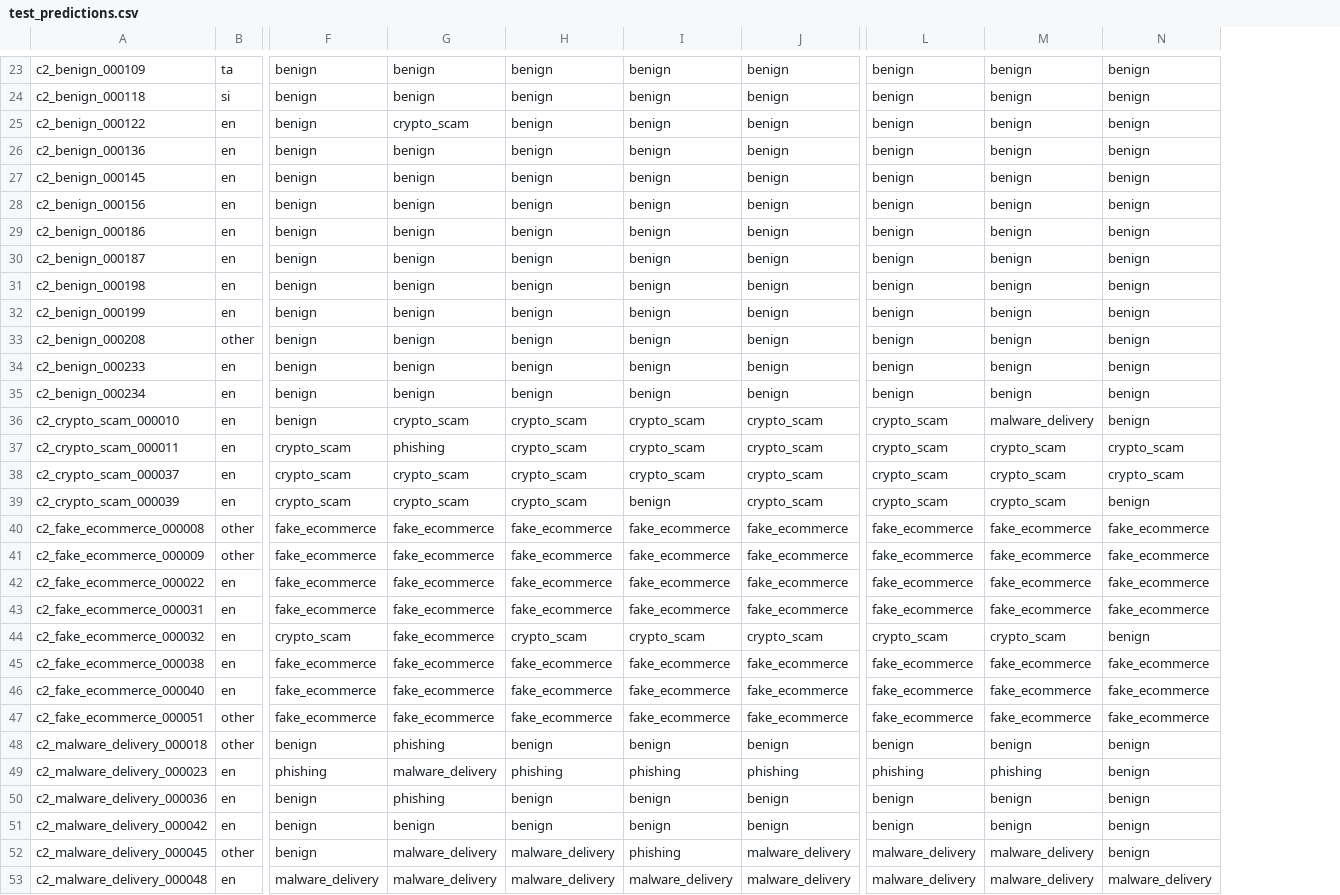
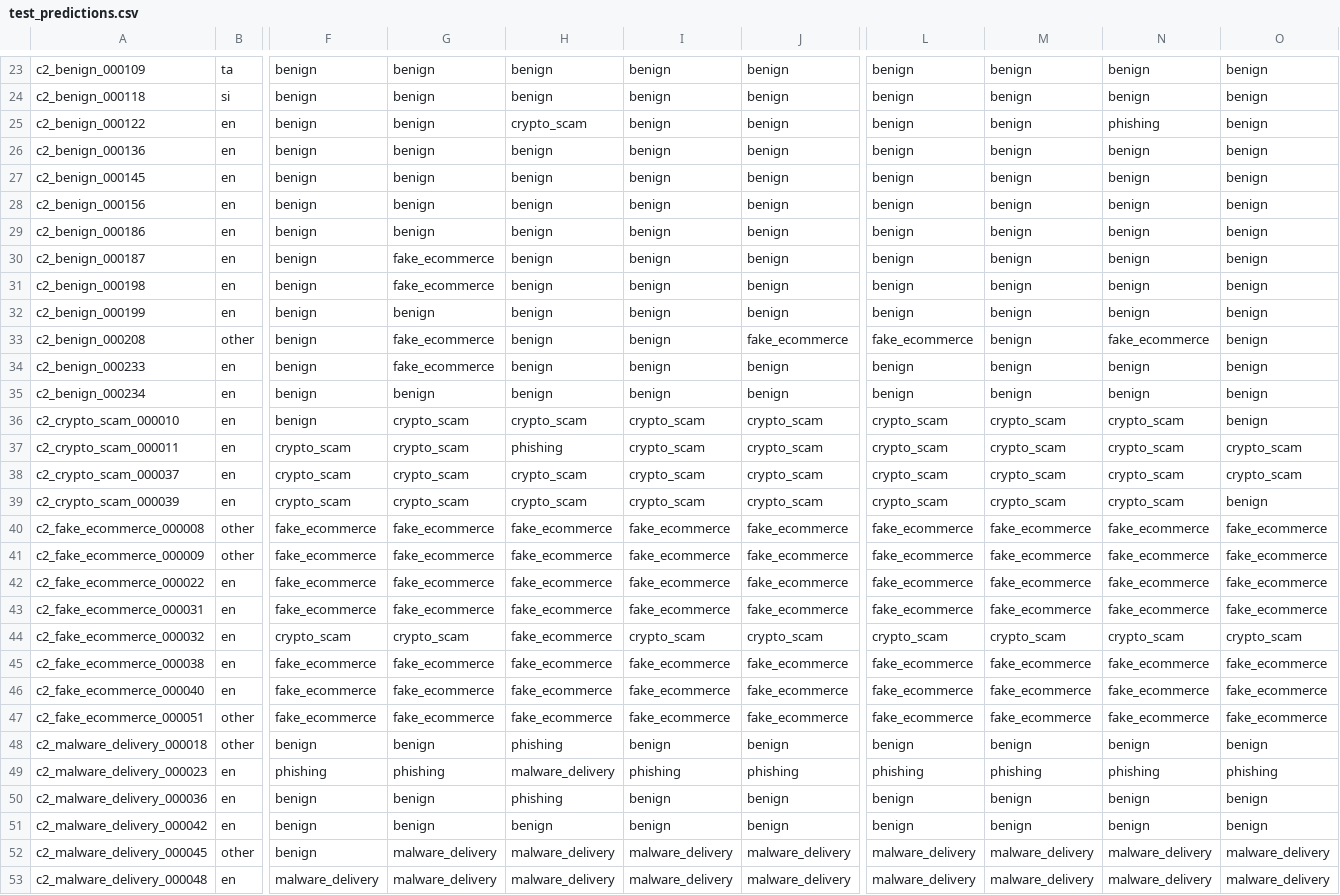
Before and after one commit to Dilshan-Nadeeranga/Ai-Based-Multi-Modal-Web-Threat-Detection-and-Security-Intelligence-System, a CSV file: services/c2-html-content-behavior-analyzer/reports/ablation/v0.3/test_predictions.csv, drawn as a sheet; only a part is shown, gaps mark what is left out; addresses are those after the commit; the diff covers the shown part only; the diff names each change by its address in the sheet, - before the commit and + after, or states it on an @@ line.

```diff
--- a/services/c2-html-content-behavior-analyzer/reports/ablation/v0.3/test_predictions.csv
+++ b/services/c2-html-content-behavior-analyzer/reports/ablation/v0.3/test_predictions.csv
+column N, rows 23-53: benign | benign | phishing | benign | benign | benign | benign | benign | benign | benign | fake_ecommerce | benign | benign | crypto_scam | crypto_scam | crypto_scam | crypto_scam | fake_ecommerce | fake_ecommerce | fake_ecommerce | fake_ecommerce | crypto_scam | fake_ecommerce | fake_ecommerce | fake_ecommerce | benign | phishing | benign | benign | malware_delivery | malware_delivery
-G25: crypto_scam
+G25: benign
-H25: benign
+H25: crypto_scam
-G30:G31: benign
+G30:G31: fake_ecommerce
-G33:G34: benign
+G33:G34: fake_ecommerce
-J33: benign
+J33: fake_ecommerce
-L33: benign
+L33: fake_ecommerce
-M36: malware_delivery
+M36: crypto_scam
-G37: phishing
+G37: crypto_scam
-H37: crypto_scam
+H37: phishing
-I39: benign
+I39: crypto_scam
-G44: fake_ecommerce
+G44: crypto_scam
-H44: crypto_scam
+H44: fake_ecommerce
-O44: benign
+O44: crypto_scam
-G48: phishing
+G48: benign
-H48: benign
+H48: phishing
-G49: malware_delivery
+G49: phishing
-H49: phishing
+H49: malware_delivery
-O49: benign
+O49: phishing
-G50: phishing
+G50: benign
-H50: benign
+H50: phishing
-I52: phishing
+I52: malware_delivery
-O52: benign
+O52: malware_delivery
```
Also changed, not shown: 51 edited cells elsewhere in this file, 11 other files.
